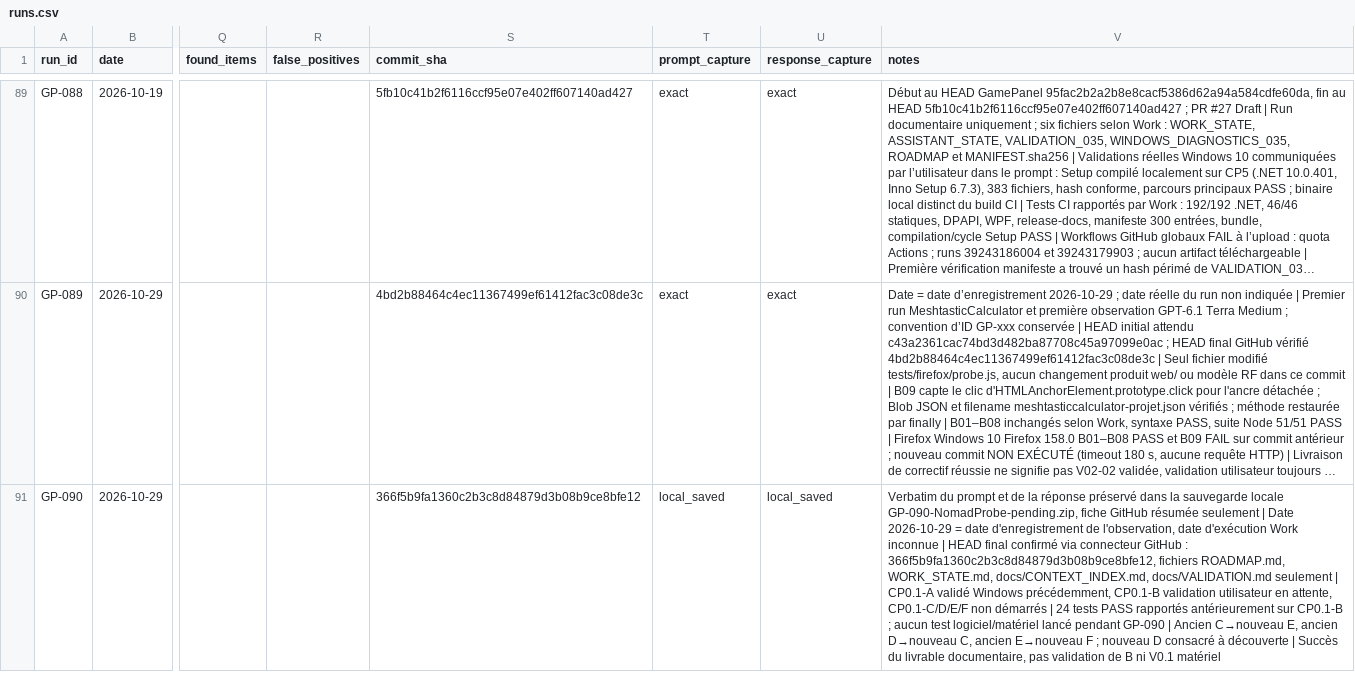
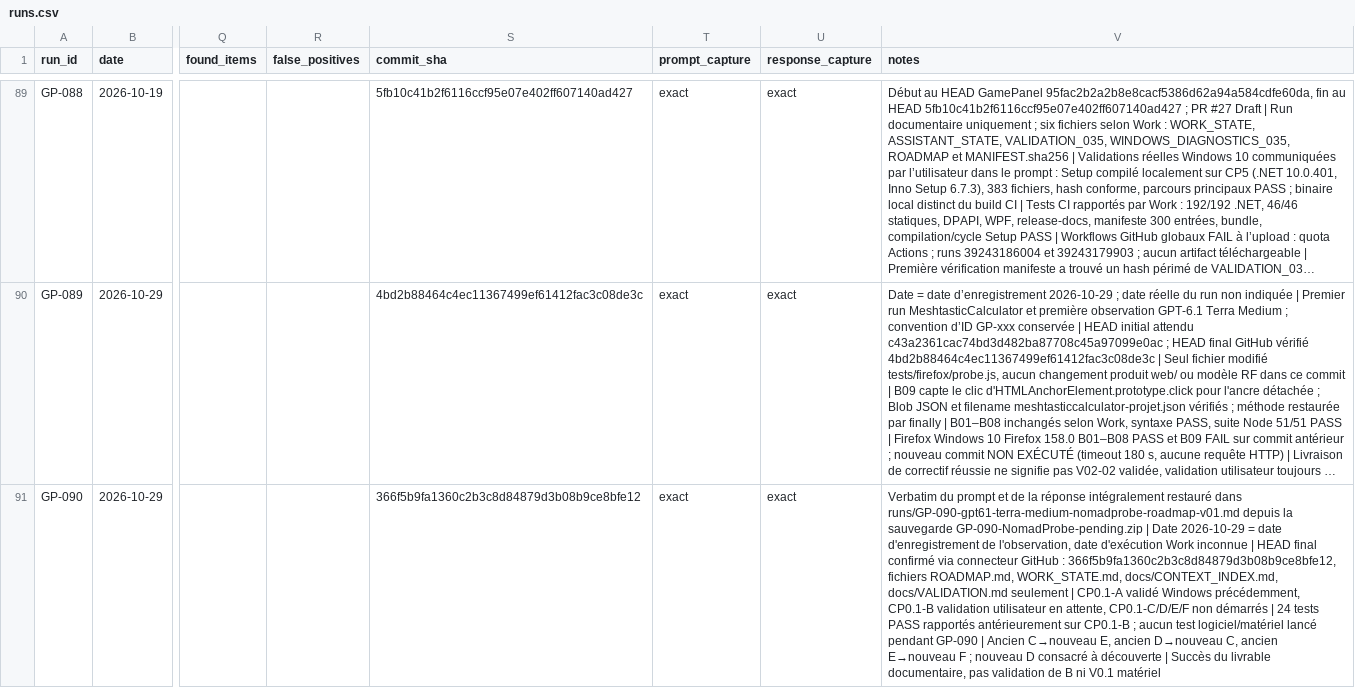
Before and after one commit to MrMekouil/GPT_Benchmarks, a CSV file: data/runs.csv, drawn as a sheet; only a part is shown, gaps mark what is left out; long unchanged cells end in …; the diff names each change by its address in the sheet, - before the commit and + after, or states it on an @@ line.

Commit message:
bench: synchronize GP-090 full capture in CSV

```diff
--- a/data/runs.csv
+++ b/data/runs.csv
-T91 (prompt_capture): local_saved
+T91 (prompt_capture): exact
-U91 (response_capture): local_saved
+U91 (response_capture): exact
-V91 (notes): …la réponse préservé dans la sauvegarde locale GP-090-NomadProbe-pending.zip, fiche GitHub résumée seulement | Date…
+V91 (notes): …la réponse intégralement restauré dans runs/GP-090-gpt61-terra-medium-nomadprobe-roadmap-v01.md depuis la sauvegarde GP-090-NomadProbe-pending.zip | Date…
```
